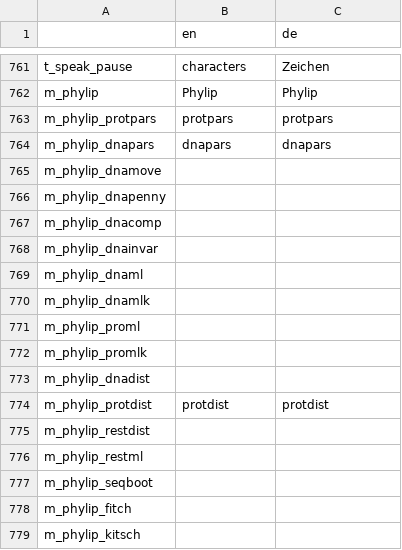
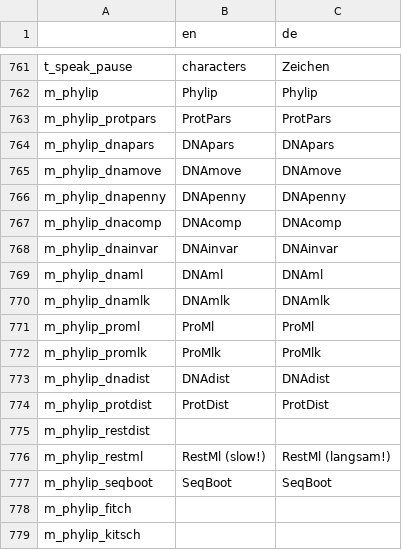
Before and after one commit to GENtle-persons/gentle-m, a CSV file: trunk/variables.csv, drawn as a sheet; only a part is shown, gaps mark what is left out; the diff covers the shown part only.

```diff
--- a/trunk/variables.csv
+++ b/trunk/variables.csv
@@ -762,17 +762,17 @@
 "m_phylip","Phylip","Phylip"
-"m_phylip_protpars","protpars","protpars"
-"m_phylip_dnapars","dnapars","dnapars"
-"m_phylip_dnamove","",""
-"m_phylip_dnapenny","",""
-"m_phylip_dnacomp","",""
-"m_phylip_dnainvar","",""
-"m_phylip_dnaml","",""
-"m_phylip_dnamlk","",""
-"m_phylip_proml","",""
-"m_phylip_promlk","",""
-"m_phylip_dnadist","",""
-"m_phylip_protdist","protdist","protdist"
+"m_phylip_protpars","ProtPars","ProtPars"
+"m_phylip_dnapars","DNApars","DNApars"
+"m_phylip_dnamove","DNAmove","DNAmove"
+"m_phylip_dnapenny","DNApenny","DNApenny"
+"m_phylip_dnacomp","DNAcomp","DNAcomp"
+"m_phylip_dnainvar","DNAinvar","DNAinvar"
+"m_phylip_dnaml","DNAml","DNAml"
+"m_phylip_dnamlk","DNAmlk","DNAmlk"
+"m_phylip_proml","ProMl","ProMl"
+"m_phylip_promlk","ProMlk","ProMlk"
+"m_phylip_dnadist","DNAdist","DNAdist"
+"m_phylip_protdist","ProtDist","ProtDist"
 "m_phylip_restdist","",""
-"m_phylip_restml","",""
-"m_phylip_seqboot","",""
+"m_phylip_restml","RestMl (slow!)","RestMl (langsam!)"
+"m_phylip_seqboot","SeqBoot","SeqBoot"
 "m_phylip_fitch","",""
```
Also changed, not shown: 2 added rows, 1 removed row and 2 edited cells elsewhere in this file, 8 other files.
